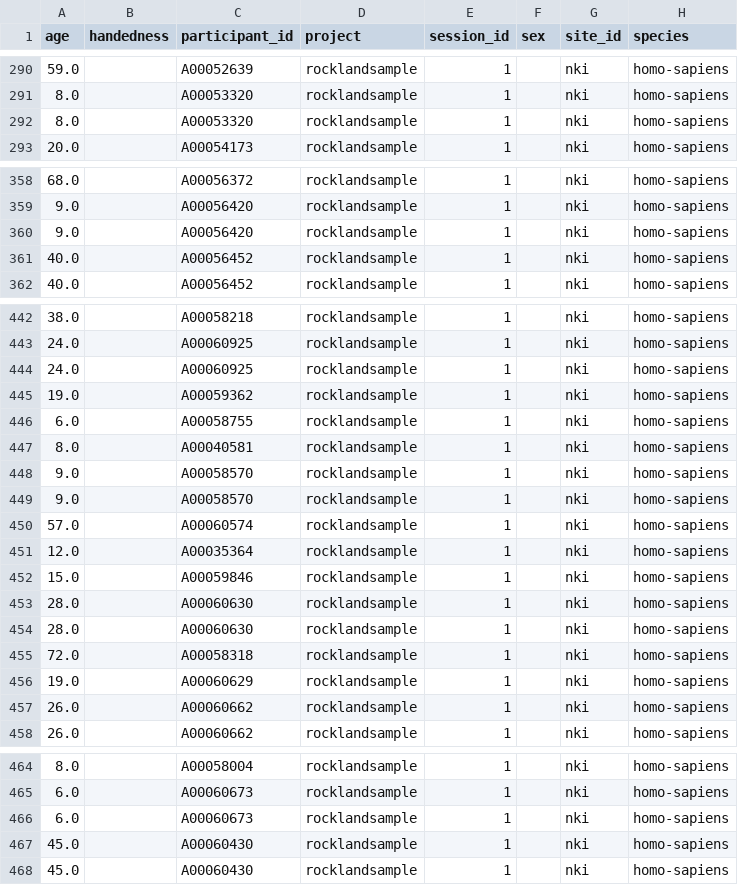
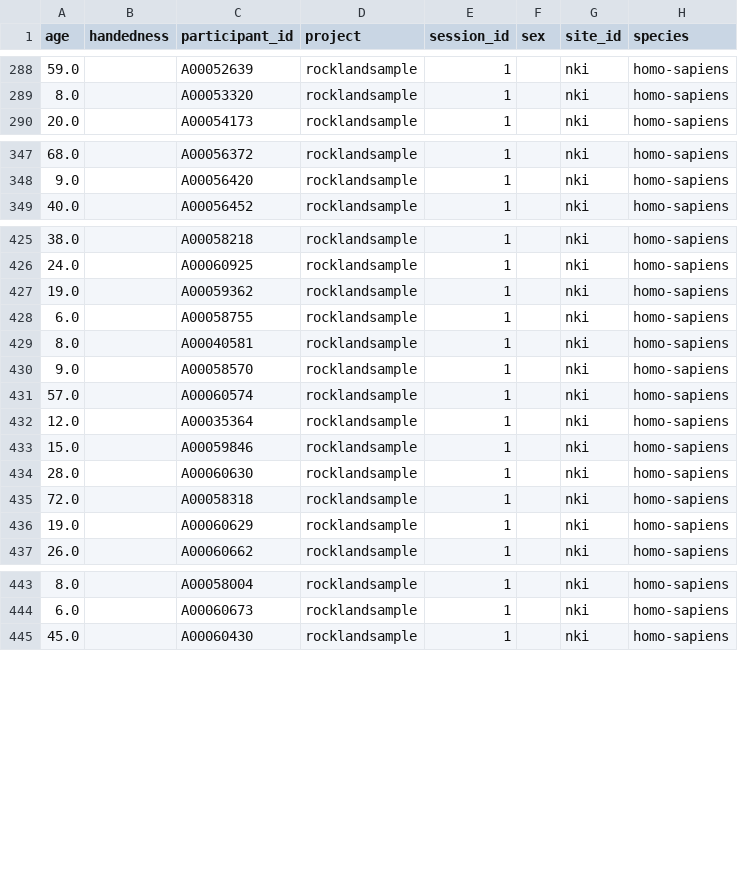
Before and after one commit to OpenNeuroLab/metasearch, a CSV file: crawler/metadata/rocklandsample_phenotype.csv, drawn as a sheet; only a part is shown, gaps mark what is left out; the diff covers the shown part only.

```diff
--- a/crawler/metadata/rocklandsample_phenotype.csv
+++ b/crawler/metadata/rocklandsample_phenotype.csv
@@ -291,3 +289,2 @@ age,handedness,participant_id,project,session_id,sex,site_id,species
 8.0,,A00053320,rocklandsample,1,,nki,homo-sapiens
-8.0,,A00053320,rocklandsample,1,,nki,homo-sapiens
 20.0,,A00054173,rocklandsample,1,,nki,homo-sapiens
@@ -359,4 +348,2 @@ age,handedness,participant_id,project,session_id,sex,site_id,species
 9.0,,A00056420,rocklandsample,1,,nki,homo-sapiens
-9.0,,A00056420,rocklandsample,1,,nki,homo-sapiens
-40.0,,A00056452,rocklandsample,1,,nki,homo-sapiens
 40.0,,A00056452,rocklandsample,1,,nki,homo-sapiens
@@ -443,3 +426,2 @@ age,handedness,participant_id,project,session_id,sex,site_id,species
 24.0,,A00060925,rocklandsample,1,,nki,homo-sapiens
-24.0,,A00060925,rocklandsample,1,,nki,homo-sapiens
 19.0,,A00059362,rocklandsample,1,,nki,homo-sapiens
@@ -447,3 +429,2 @@ age,handedness,participant_id,project,session_id,sex,site_id,species
 8.0,,A00040581,rocklandsample,1,,nki,homo-sapiens
-9.0,,A00058570,rocklandsample,1,,nki,homo-sapiens
 9.0,,A00058570,rocklandsample,1,,nki,homo-sapiens
@@ -453,6 +434,4 @@ age,handedness,participant_id,project,session_id,sex,site_id,species
 28.0,,A00060630,rocklandsample,1,,nki,homo-sapiens
-28.0,,A00060630,rocklandsample,1,,nki,homo-sapiens
 72.0,,A00058318,rocklandsample,1,,nki,homo-sapiens
 19.0,,A00060629,rocklandsample,1,,nki,homo-sapiens
-26.0,,A00060662,rocklandsample,1,,nki,homo-sapiens
 26.0,,A00060662,rocklandsample,1,,nki,homo-sapiens
@@ -465,4 +444,2 @@ age,handedness,participant_id,project,session_id,sex,site_id,species
 6.0,,A00060673,rocklandsample,1,,nki,homo-sapiens
-6.0,,A00060673,rocklandsample,1,,nki,homo-sapiens
-45.0,,A00060430,rocklandsample,1,,nki,homo-sapiens
 45.0,,A00060430,rocklandsample,1,,nki,homo-sapiens
```
Also changed, not shown: 14 removed rows elsewhere in this file, 4 other files.
